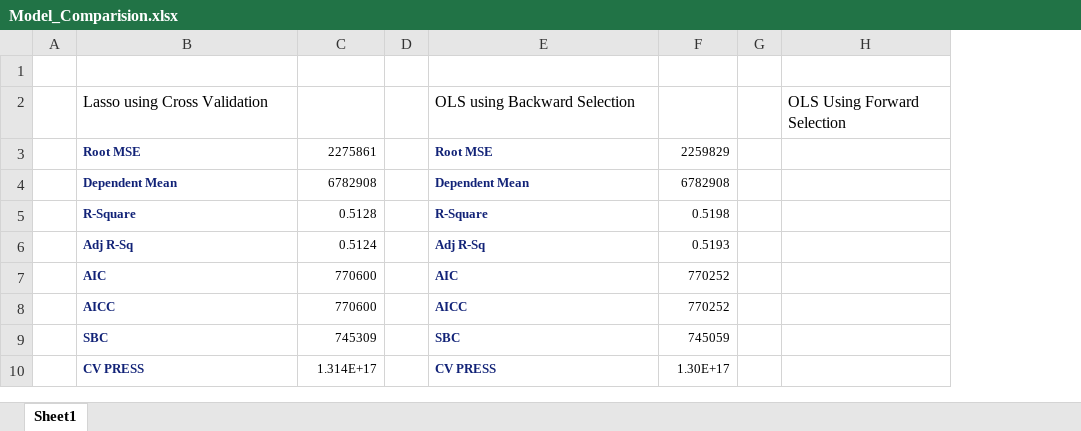
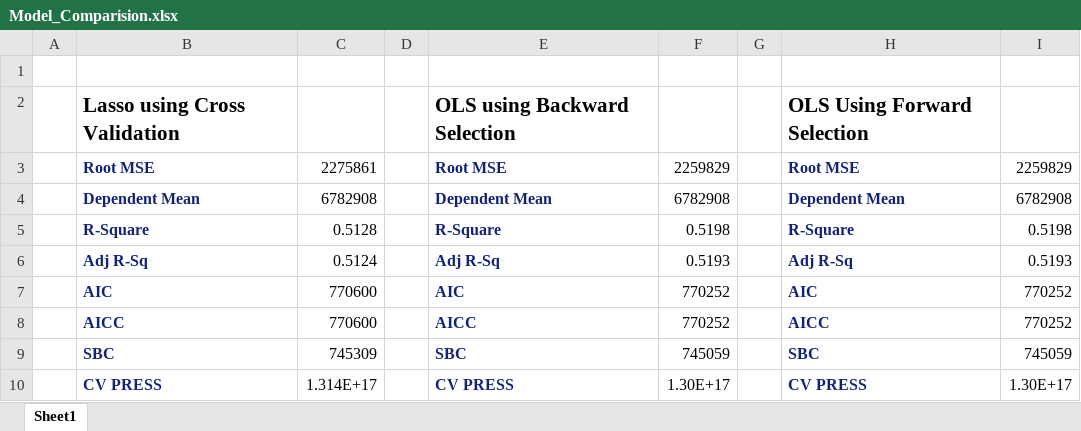
Before and after one commit to tchowdhu75209/MSDS-6372-Project-1, an Excel workbook: Model_Comparision.xlsx, sheet Sheet1, drawn as a sheet; values as stored, in another font and other column widths than the file's, no borders; removed rows and columns are numbered as before the commit, all else as after; the diff names each change by its address in the sheet, - before the commit and + after, or states it on an @@ line.

```diff
--- a/Model_Comparision.xlsx (sheet Sheet1)
+++ b/Model_Comparision.xlsx (sheet Sheet1)
-column H, row 2: OLS Using Forward Selection
+column H, rows 2-10: OLS Using Forward Selection | Root MSE | Dependent Mean | R-Square | Adj R-Sq | AIC | AICC | SBC | CV PRESS
+column I, rows 3-10: 2259829 | 6782908 | 0.5198 | 0.5193 | 770252 | 770252 | 745059 | 1.30E+17
@@ B2 text size: larger, bold: off → on @@
@@ E2 text size: larger, bold: off → on @@
@@ B3:C10 text size: larger @@
@@ E3:F10 text size: larger @@
```
Also changed, not shown: 2 other files.
